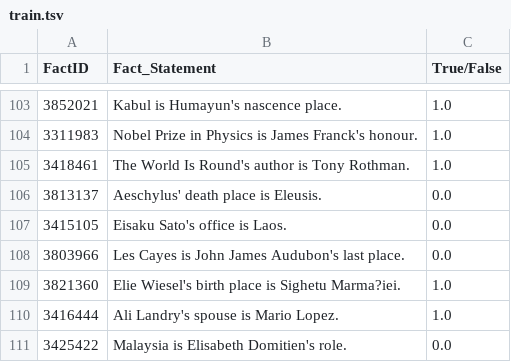
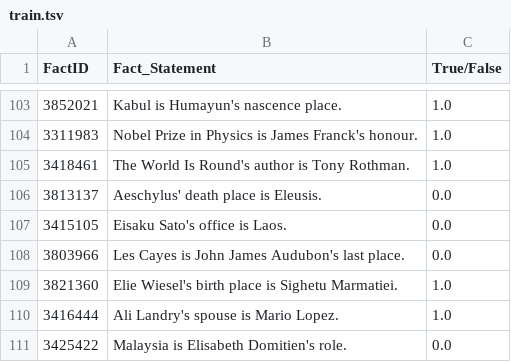
Before and after one commit to cedricrupb/Cracksv2, a TSV file: cracks/src/main/resources/train.tsv, drawn as a sheet; only a part is shown, gaps mark what is left out.

```diff
--- a/cracks/src/main/resources/train.tsv
+++ b/cracks/src/main/resources/train.tsv
@@ -108,3 +108,3 @@ FactID	Fact_Statement	True/False
 3803966	Les Cayes is John James Audubon's last place.	0.0
-3821360	Elie Wiesel's birth place is Sighetu Marma?iei.	1.0
+3821360	Elie Wiesel's birth place is Sighetu Marmatiei.	1.0
 3416444	Ali Landry's spouse is Mario Lopez.	1.0
```
Also changed, not shown: cracks/src/main/resources/test.tsv, 5 other files.
